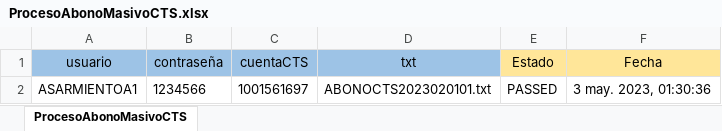
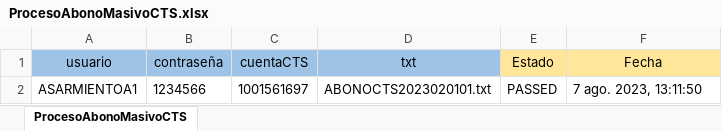
Before and after one commit to Valvaradomoreno/Regresion, an Excel workbook: src/Excel/entregable2/ProcesoAbonoMasivoCTS.xlsx, sheet ProcesoAbonoMasivoCTS, drawn as a sheet; values as stored, in another font and other column widths than the file's, no borders; the diff names each change by its address in the sheet, - before the commit and + after, or states it on an @@ line.

Commit message:
update entregable 3

```diff
--- a/src/Excel/entregable2/ProcesoAbonoMasivoCTS.xlsx (sheet ProcesoAbonoMasivoCTS)
+++ b/src/Excel/entregable2/ProcesoAbonoMasivoCTS.xlsx (sheet ProcesoAbonoMasivoCTS)
-F2 (Fecha): 3 may. 2023, 01:30:36
+F2 (Fecha): 7 ago. 2023, 13:11:50
```
Also changed, not shown: src/Excel/entregable3/CambioFechaPago.xlsx, src/Excel/entregable3/CambioTasa.xlsx, 6 other files.
